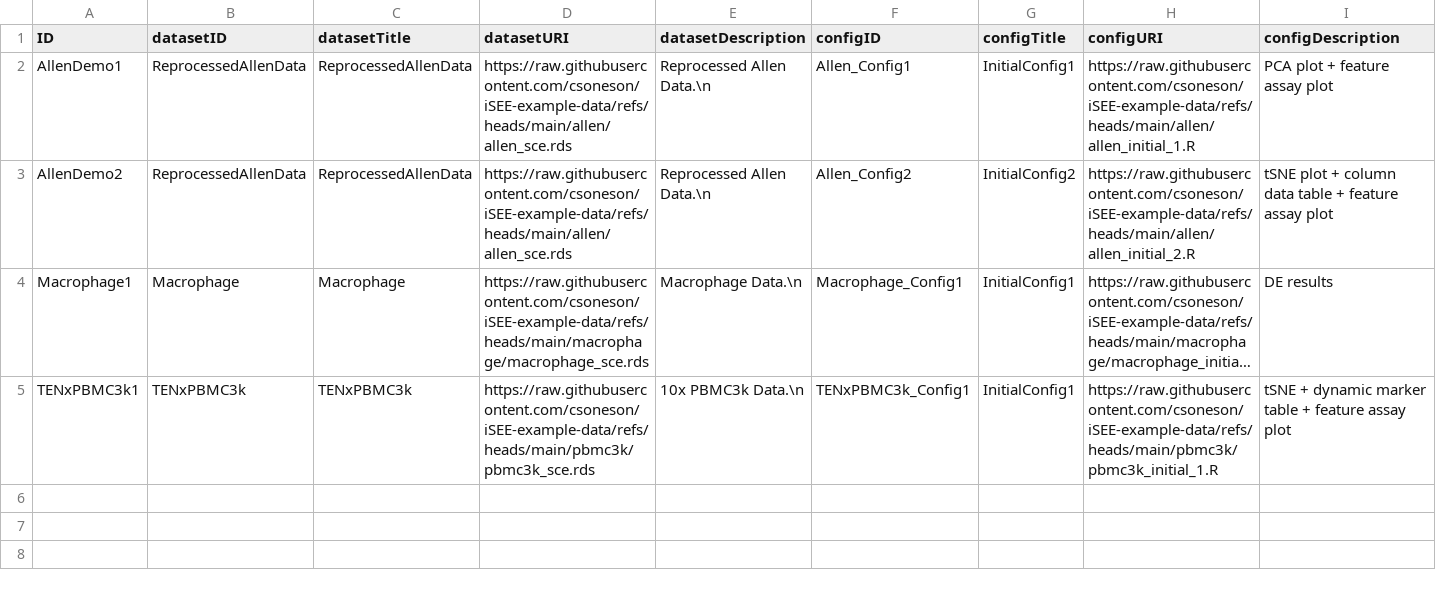
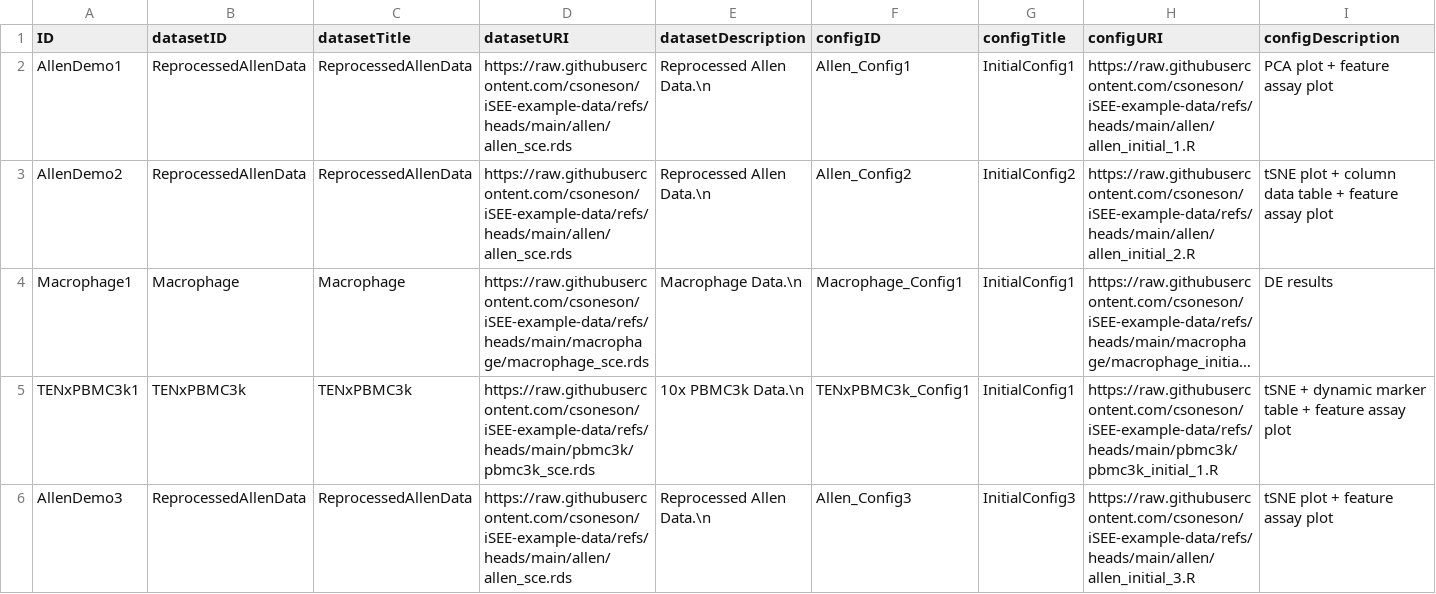
Before and after one commit to Bioconductor/isee.bioconductor.org, a CSV file: config.csv, drawn as a sheet; only a part is shown; long unchanged cells end in …; rows hold the shown columns only; the diff names each change by its address in the sheet, - before the commit and + after, or states it on an @@ line.

Commit message:
Add AllenDemo3

```diff
--- a/config.csv
+++ b/config.csv
+row 6: AllenDemo3 | ReprocessedAllenData | ReprocessedAllenData | https://raw.githubusercontent.com/csoneson/iSEE-example-data/refs/heads/main/allen/allen_sce.rds | Reprocessed Allen Data.\n | Allen_Config3 | InitialConfig3 | https://raw.githubusercontent.com/csoneson/iSEE-example-data/refs/heads/main/allen/allen_initial_3.R | tSNE plot + feature assay plot
```
